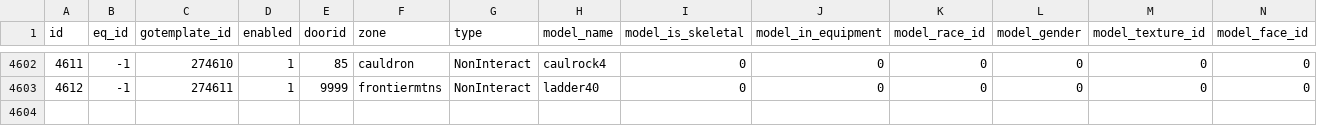
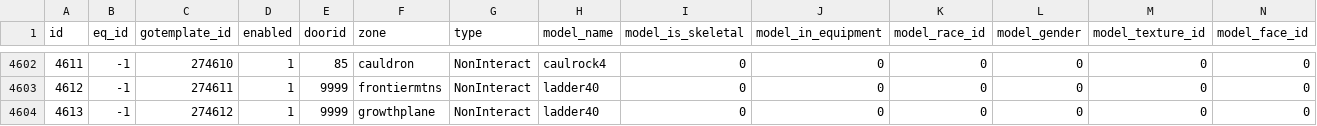
Before and after one commit to NathanHandley/EQWOWConverter, a CSV file: Assets/WorldData/GameObjects.csv, drawn as a sheet; only a part is shown, gaps mark what is left out; rows hold the shown columns only; the diff names each change by its address in the sheet, - before the commit and + after, or states it on an @@ line.

Commit message:
Add a ladder to Plane of Growth tree

```diff
--- a/Assets/WorldData/GameObjects.csv
+++ b/Assets/WorldData/GameObjects.csv
+row 4604: 4613 | -1 | 274612 | 1 | 9999 | growthplane | NonInteract | ladder40 | 0 | 0 | 0 | 0 | 0 | 0
```
